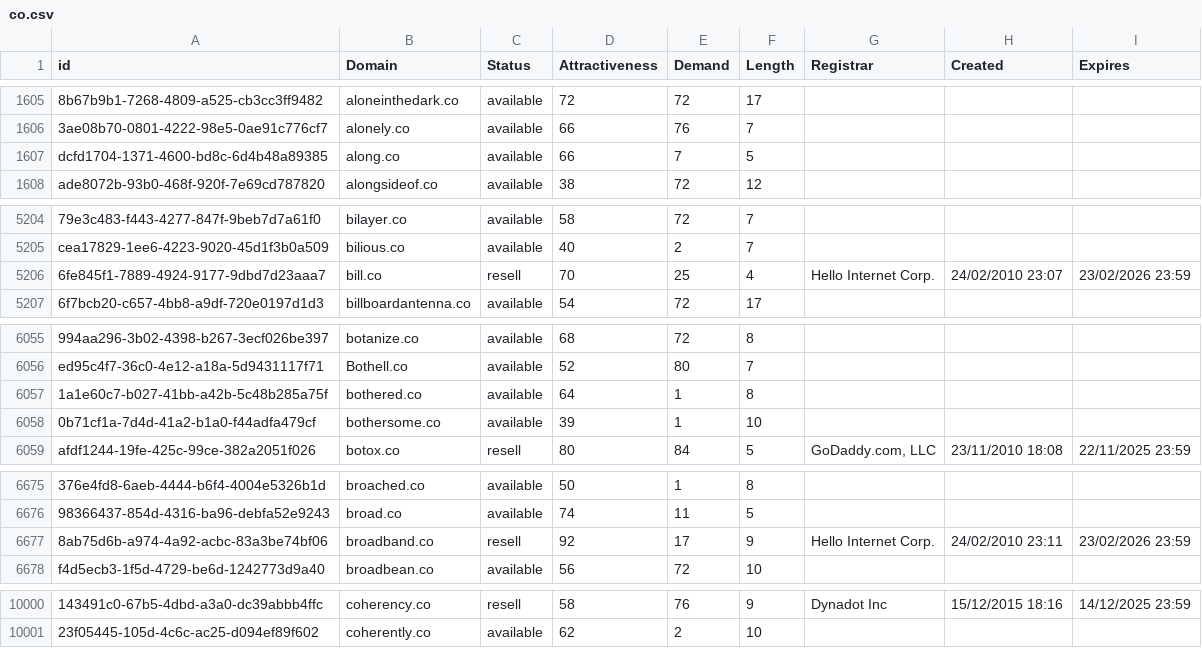
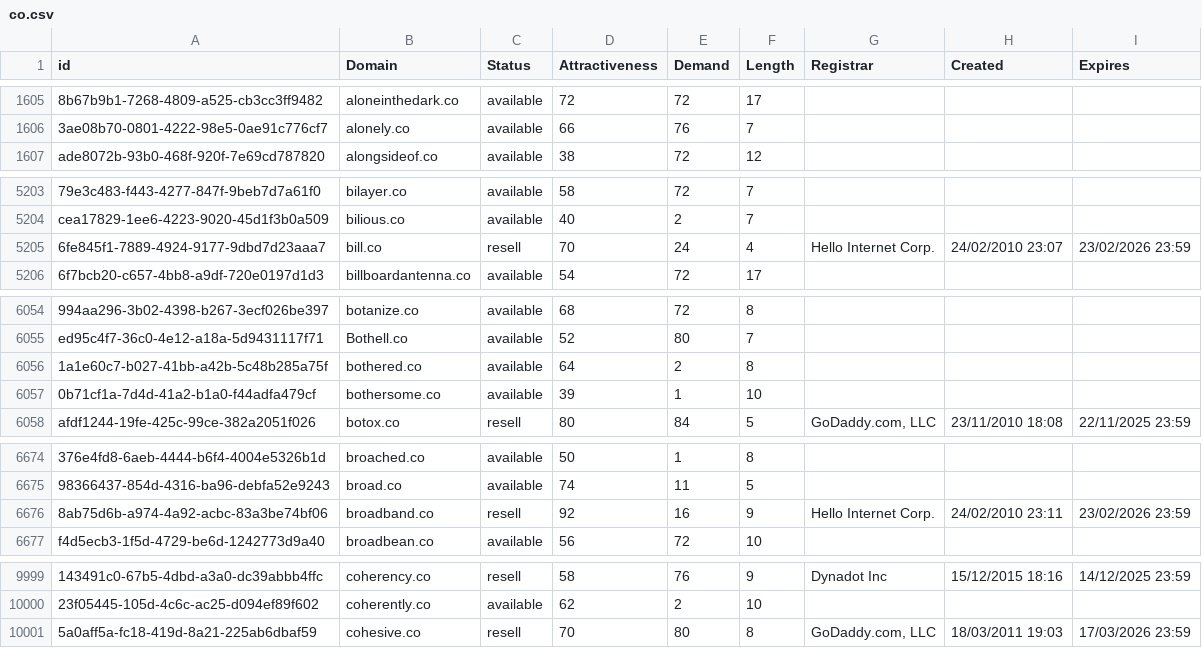
Before and after one commit to UniqueDomains/co-oneword-domains, a CSV file: co.csv, drawn as a sheet; only a part is shown, gaps mark what is left out; removed rows and columns are numbered as before the commit, all else as after; the diff covers the shown part only; the diff names each change by its address in the sheet, - before the commit and + after, or states it on an @@ line.

Commit message:
Domains update

```diff
--- a/co.csv
+++ b/co.csv
-row 1607: dcfd1704-1371-4600-bd8c-6d4b48a89385 | along.co | available | 66 | 7 | 5
-E5205 (Demand): 25
+E5205 (Demand): 24
-E6056 (Demand): 1
+E6056 (Demand): 2
-E6676 (Demand): 17
+E6676 (Demand): 16
+row 10001: 5a0aff5a-fc18-419d-8a21-225ab6dbaf59 | cohesive.co | resell | 70 | 80 | 8 | GoDaddy.com, LLC | 18/03/2011 19:03 | 17/03/2026 23:59
```
Also changed, not shown: 8 edited cells elsewhere in this file, 2 other files.
